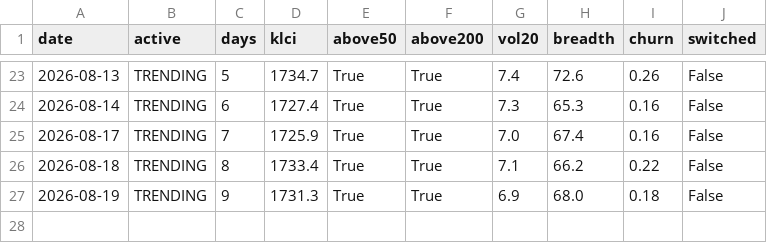
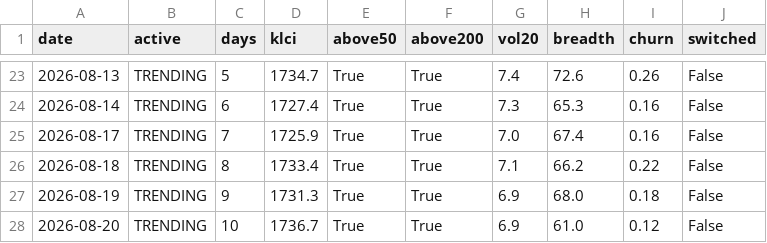
Before and after one commit to yankhaing-cmyk/BursaAgenticAI, a CSV file: regime_log.csv, drawn as a sheet; only a part is shown, gaps mark what is left out; the diff names each change by its address in the sheet, - before the commit and + after, or states it on an @@ line.

```diff
--- a/regime_log.csv
+++ b/regime_log.csv
+row 28: 2026-08-20 | TRENDING | 10 | 1736.7 | True | True | 6.9 | 61.0 | 0.12 | False
```
Also changed, not shown: history.csv, 2 other files.
